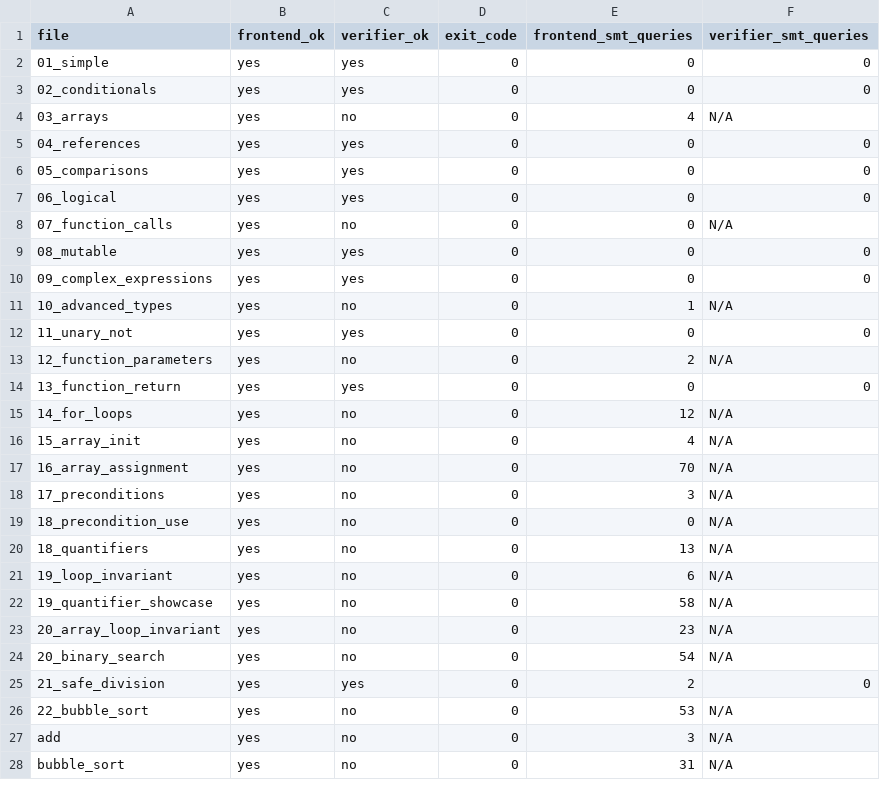
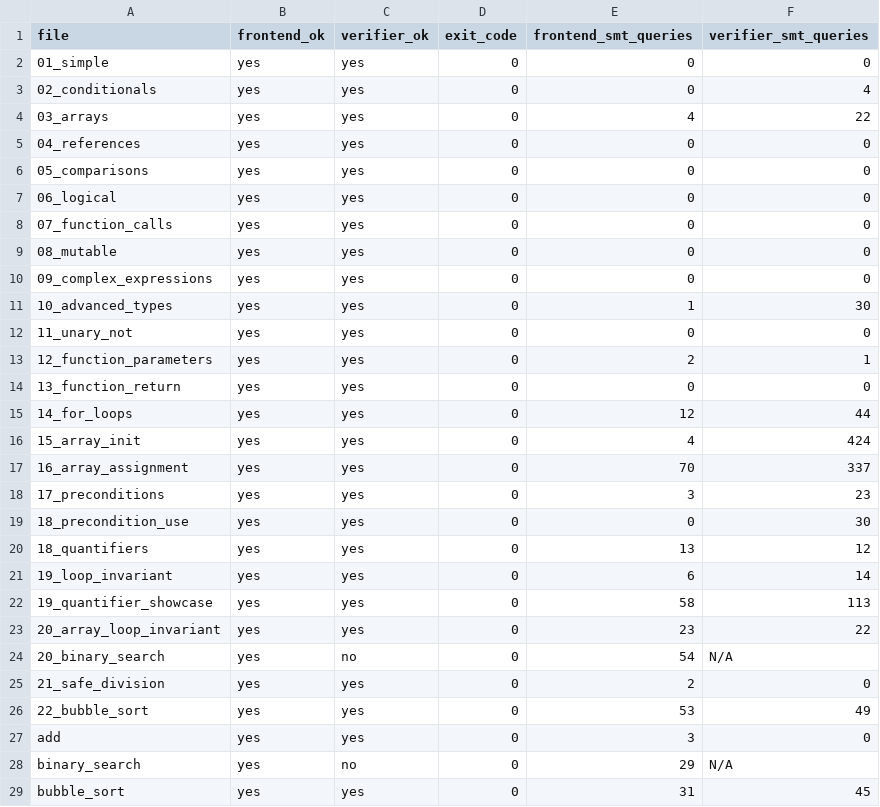
Before and after one commit to Athena-E/veritas, a CSV file: eval/results/verifier_matrix.csv, drawn as a sheet; only a part is shown; the diff covers the shown part only.

```diff
--- a/eval/results/verifier_matrix.csv
+++ b/eval/results/verifier_matrix.csv
@@ -2,4 +2,4 @@ file,frontend_ok,verifier_ok,exit_code,frontend_smt_queries,verifier_smt_queries
 01_simple,yes,yes,0,0,0
-02_conditionals,yes,yes,0,0,0
-03_arrays,yes,no,0,4,N/A
+02_conditionals,yes,yes,0,0,4
+03_arrays,yes,yes,0,4,22
 04_references,yes,yes,0,0,0
@@ -7,22 +7,23 @@ file,frontend_ok,verifier_ok,exit_code,frontend_smt_queries,verifier_smt_queries
 06_logical,yes,yes,0,0,0
-07_function_calls,yes,no,0,0,N/A
+07_function_calls,yes,yes,0,0,0
 08_mutable,yes,yes,0,0,0
 09_complex_expressions,yes,yes,0,0,0
-10_advanced_types,yes,no,0,1,N/A
+10_advanced_types,yes,yes,0,1,30
 11_unary_not,yes,yes,0,0,0
-12_function_parameters,yes,no,0,2,N/A
+12_function_parameters,yes,yes,0,2,1
 13_function_return,yes,yes,0,0,0
-14_for_loops,yes,no,0,12,N/A
-15_array_init,yes,no,0,4,N/A
-16_array_assignment,yes,no,0,70,N/A
-17_preconditions,yes,no,0,3,N/A
-18_precondition_use,yes,no,0,0,N/A
-18_quantifiers,yes,no,0,13,N/A
-19_loop_invariant,yes,no,0,6,N/A
-19_quantifier_showcase,yes,no,0,58,N/A
-20_array_loop_invariant,yes,no,0,23,N/A
+14_for_loops,yes,yes,0,12,44
+15_array_init,yes,yes,0,4,424
+16_array_assignment,yes,yes,0,70,337
+17_preconditions,yes,yes,0,3,23
+18_precondition_use,yes,yes,0,0,30
+18_quantifiers,yes,yes,0,13,12
+19_loop_invariant,yes,yes,0,6,14
+19_quantifier_showcase,yes,yes,0,58,113
+20_array_loop_invariant,yes,yes,0,23,22
 20_binary_search,yes,no,0,54,N/A
 21_safe_division,yes,yes,0,2,0
-22_bubble_sort,yes,no,0,53,N/A
-add,yes,no,0,3,N/A
-bubble_sort,yes,no,0,31,N/A
+22_bubble_sort,yes,yes,0,53,49
+add,yes,yes,0,3,0
+binary_search,yes,no,0,29,N/A
+bubble_sort,yes,yes,0,31,45
```
Also changed, not shown: 10 edited cells elsewhere in this file, eval/results/compilation.csv, eval/results/timing.csv, 4 other files.
